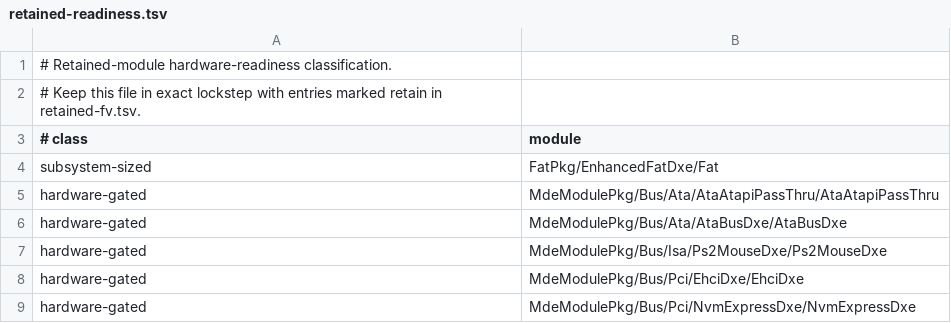
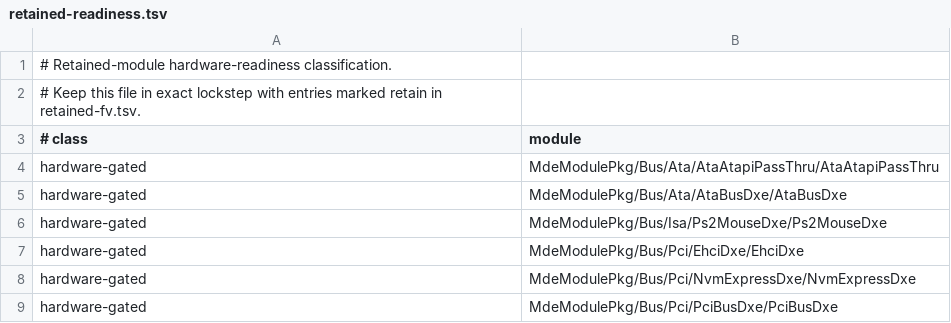
Before and after one commit to StarLabsLtd/edk2, a TSV file: migration/retained-readiness.tsv, drawn as a sheet; only a part is shown; the shorter side is filled out with more unchanged rows; the diff names each change by its address in the sheet, - before the commit and + after, or states it on an @@ line.

Commit message:
docs: retire native Fat readiness entry
Signed-off-by: Sean Rhodes <sean@starlabs.systems>

```diff
--- a/migration/retained-readiness.tsv
+++ b/migration/retained-readiness.tsv
-row 4: subsystem-sized | FatPkg/EnhancedFatDxe/Fat
```
